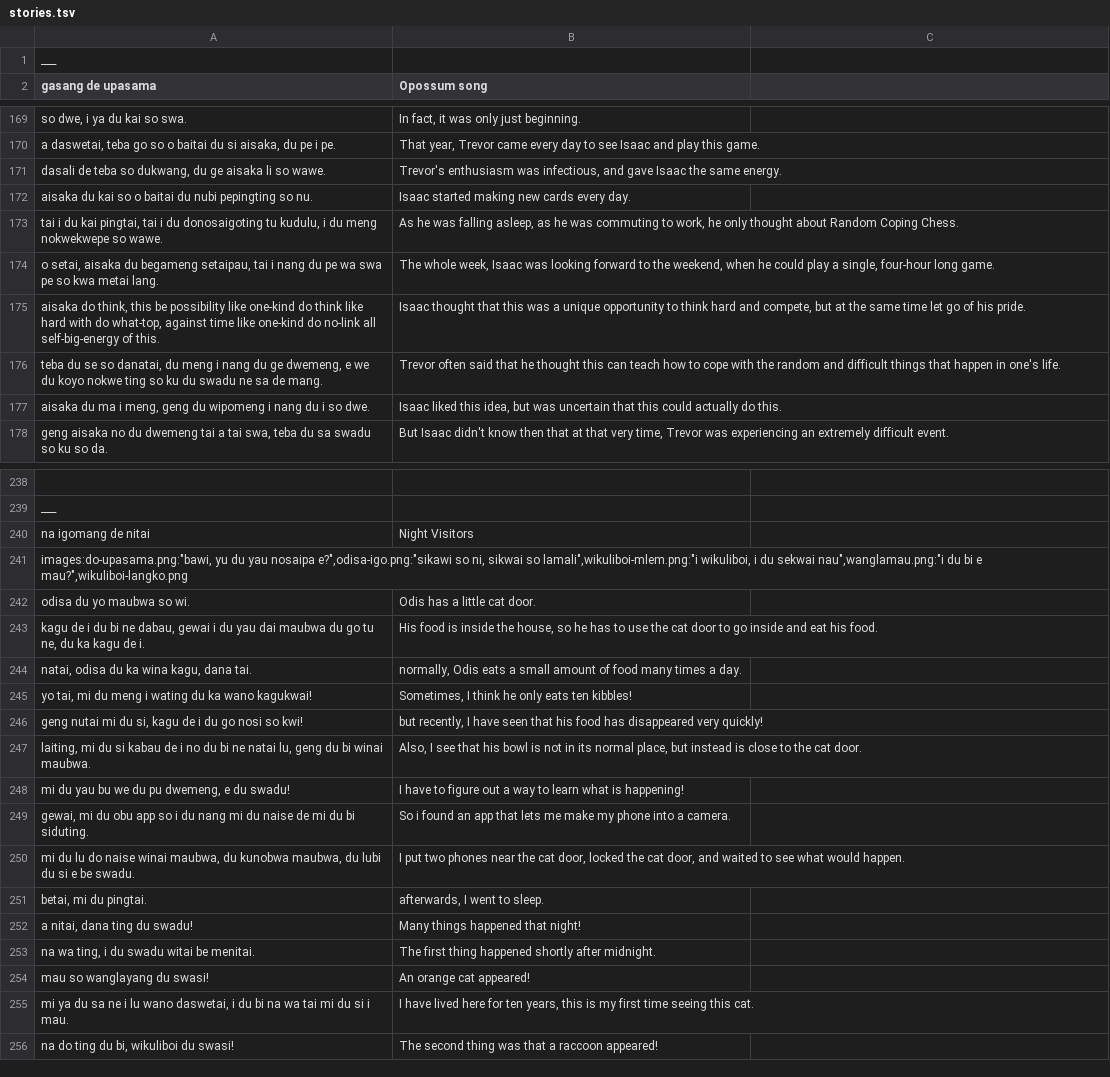
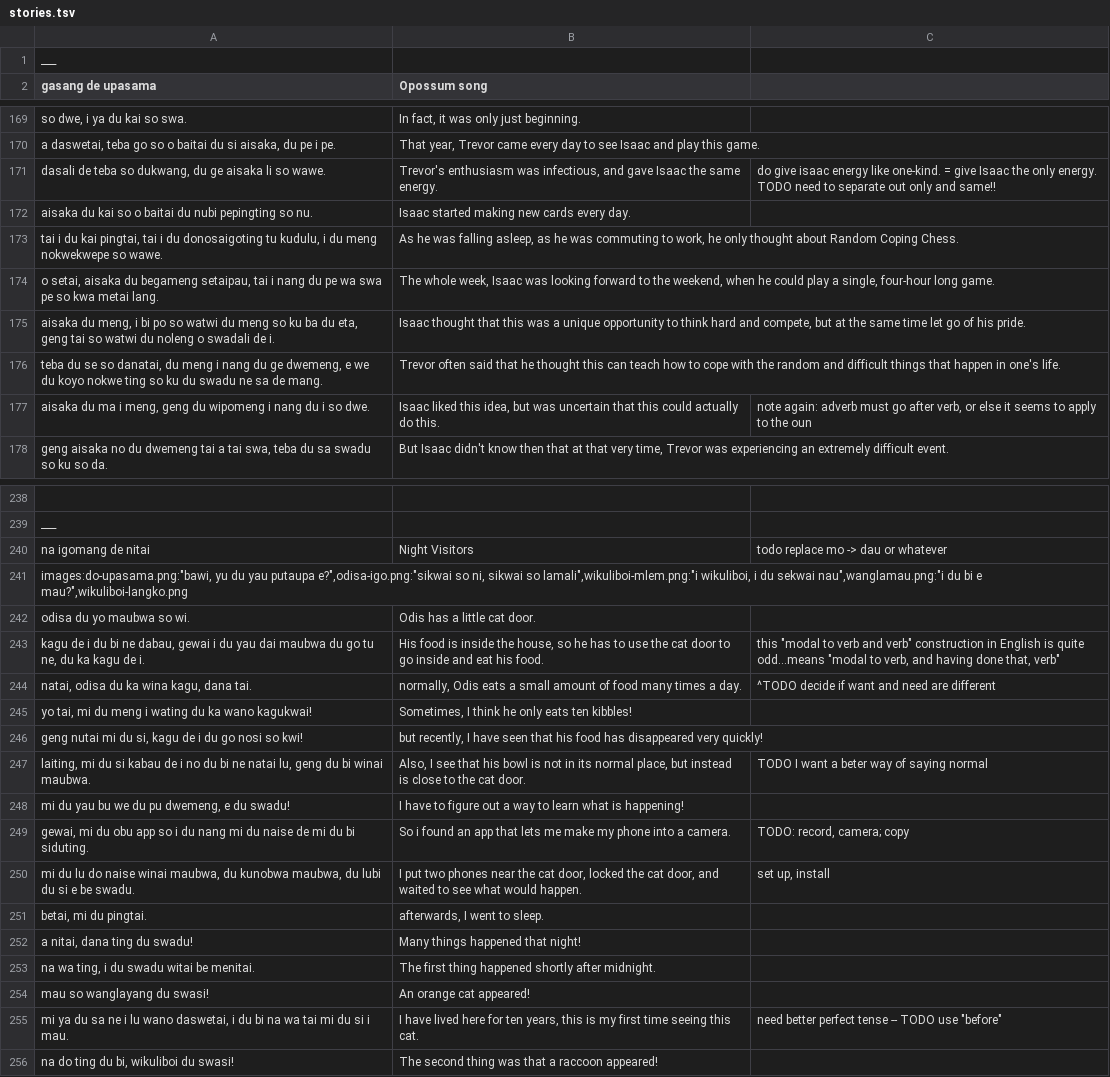
Before and after one commit to icaswell/trevorese, a TSV file: www/stories.tsv, drawn as a sheet; only a part is shown, gaps mark what is left out; the diff covers the shown part only.

Commit message:
tables better for mobile

```diff
--- a/www/stories.tsv
+++ b/www/stories.tsv
@@ -171 +171 @@ a daswetai, teba go so o baitai du si aisaka, du pe i pe.	That year, Trevor came
-dasali de teba so dukwang, du ge aisaka li so wawe.	Trevor's enthusiasm was infectious, and gave Isaac the same energy.
+dasali de teba so dukwang, du ge aisaka li so wawe.	Trevor's enthusiasm was infectious, and gave Isaac the same energy.	do give isaac energy like one-kind. = give Isaac the only energy. TODO need to separate out only and same!!
@@ -175 +175 @@ o setai, aisaka du begameng setaipau, tai i nang du pe wa swa pe so kwa metai la
-aisaka do think, this be possibility like one-kind do think like hard with do what-top, against time like one-kind do no-link all self-big-energy of this.	Isaac thought that this was a unique opportunity to think hard and compete, but at the same time let go of his pride.
+aisaka du meng, i bi po so watwi du meng so ku ba du eta, geng tai so watwi du noleng o swadali de i.	Isaac thought that this was a unique opportunity to think hard and compete, but at the same time let go of his pride.	
@@ -177 +177 @@ teba du se so danatai, du meng i nang du ge dwemeng, e we du koyo nokwe ting so
-aisaka du ma i meng, geng du wipomeng i nang du i so dwe.	Isaac liked this idea, but was uncertain that this could actually do this.
+aisaka du ma i meng, geng du wipomeng i nang du i so dwe.	Isaac liked this idea, but was uncertain that this could actually do this.	note again: adverb must go after verb, or else it seems to apply to the oun
@@ -240,2 +240,2 @@ ___
-na igomang de nitai	Night Visitors
-images:do-upasama.png:"bawi, yu du yau nosaipa e?",odisa-igo.png:"sikawi so ni, sikwai so lamali",wikuliboi-mlem.png:"i wikuliboi, i du sekwai nau",wanglamau.png:"i du bi e mau?",wikuliboi-langko.png	
+na igomang de nitai	Night Visitors	todo replace mo -> dau or whatever
+images:do-upasama.png:"bawi, yu du yau putaupa e?",odisa-igo.png:"sikwai so ni, sikwai so lamali",wikuliboi-mlem.png:"i wikuliboi, i du sekwai nau",wanglamau.png:"i du bi e mau?",wikuliboi-langko.png		
@@ -243,2 +243,2 @@ odisa du yo maubwa so wi.	Odis has a little cat door.
-kagu de i du bi ne dabau, gewai i du yau dai maubwa du go tu ne, du ka kagu de i.	His food is inside the house, so he has to use the cat door to go inside and eat his food.
-natai, odisa du ka wina kagu, dana tai.	normally, Odis eats a small amount of food many times a day.
+kagu de i du bi ne dabau, gewai i du yau dai maubwa du go tu ne, du ka kagu de i.	His food is inside the house, so he has to use the cat door to go inside and eat his food.	this "modal to verb and verb" construction in English is quite odd...means "modal to verb, and having done that, verb"
+natai, odisa du ka wina kagu, dana tai.	normally, Odis eats a small amount of food many times a day.	^TODO decide if want and need are different
@@ -247 +247 @@ geng nutai mi du si, kagu de i du go nosi so kwi!	but recently, I have seen that
-laiting, mi du si kabau de i no du bi ne natai lu, geng du bi winai maubwa.	Also, I see that his bowl is not in its normal place, but instead is close to the cat door.
+laiting, mi du si kabau de i no du bi ne natai lu, geng du bi winai maubwa.	Also, I see that his bowl is not in its normal place, but instead is close to the cat door.	TODO I want a beter way of saying normal
@@ -249,2 +249,2 @@ mi du yau bu we du pu dwemeng, e du swadu!	I have to figure out a way to learn w
-gewai, mi du obu app so i du nang mi du naise de mi du bi siduting.	So i found an app that lets me make my phone into a camera.
-mi du lu do naise winai maubwa, du kunobwa maubwa, du lubi du si e be swadu.	I put two phones near the cat door, locked the cat door, and waited to see what would happen.
+gewai, mi du obu app so i du nang mi du naise de mi du bi siduting.	So i found an app that lets me make my phone into a camera.	TODO: record, camera; copy
+mi du lu do naise winai maubwa, du kunobwa maubwa, du lubi du si e be swadu.	I put two phones near the cat door, locked the cat door, and waited to see what would happen.	set up, install
@@ -255 +255 @@ mau so wanglayang du swasi!	An orange cat appeared!
-mi ya du sa ne i lu wano daswetai, i du bi na wa tai mi du si i mau.	I have lived here for ten years, this is my first time seeing this cat.
+mi ya du sa ne i lu wano daswetai, i du bi na wa tai mi du si i mau.	I have lived here for ten years, this is my first time seeing this cat.	need better perfect tense -- TODO use "before"
```
Also changed, not shown: 8 removed rows and 43 edited cells elsewhere in this file, www/trevorese.tsv, 4 other files.
